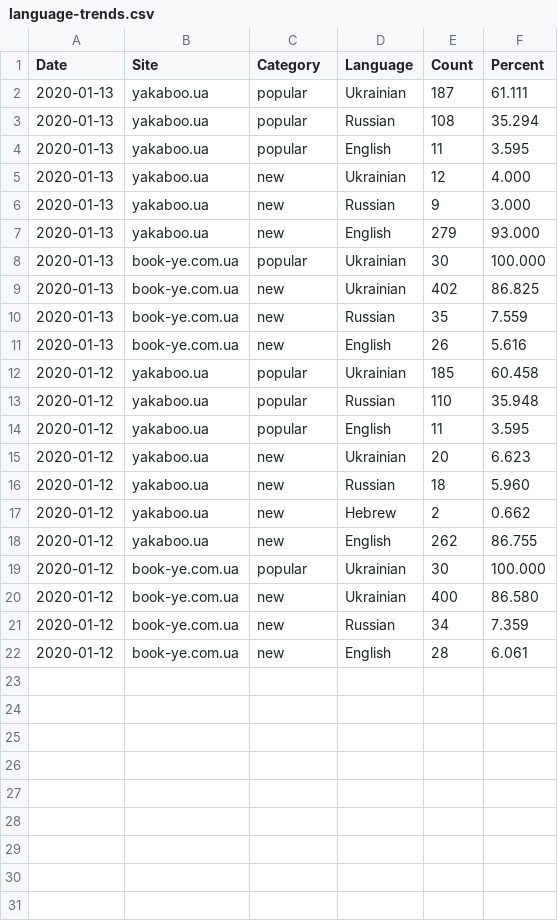
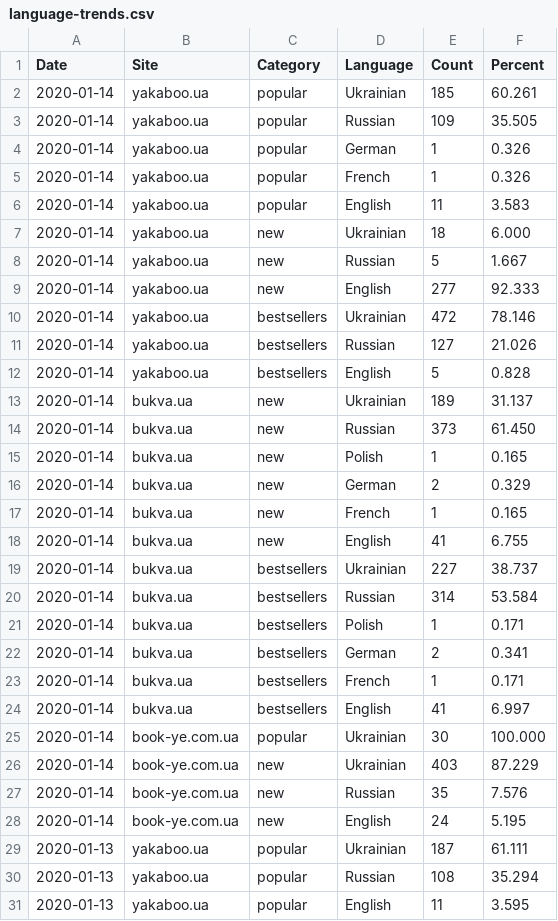
Before and after one commit to jokruger/bookstore-scraping, a CSV file: language-trends.csv, drawn as a sheet; only a part is shown; the shorter side is filled out with more unchanged rows; the diff names each change by its address in the sheet, - before the commit and + after, or states it on an @@ line.

```diff
--- a/language-trends.csv
+++ b/language-trends.csv
+row 2: 2020-01-14 | yakaboo.ua | popular | Ukrainian | 185 | 60.261
+row 3: 2020-01-14 | yakaboo.ua | popular | Russian | 109 | 35.505
+row 4: 2020-01-14 | yakaboo.ua | popular | German | 1 | 0.326
+row 5: 2020-01-14 | yakaboo.ua | popular | French | 1 | 0.326
+row 6: 2020-01-14 | yakaboo.ua | popular | English | 11 | 3.583
+row 7: 2020-01-14 | yakaboo.ua | new | Ukrainian | 18 | 6.000
+row 8: 2020-01-14 | yakaboo.ua | new | Russian | 5 | 1.667
+row 9: 2020-01-14 | yakaboo.ua | new | English | 277 | 92.333
+row 10: 2020-01-14 | yakaboo.ua | bestsellers | Ukrainian | 472 | 78.146
+row 11: 2020-01-14 | yakaboo.ua | bestsellers | Russian | 127 | 21.026
+row 12: 2020-01-14 | yakaboo.ua | bestsellers | English | 5 | 0.828
+row 13: 2020-01-14 | bukva.ua | new | Ukrainian | 189 | 31.137
+row 14: 2020-01-14 | bukva.ua | new | Russian | 373 | 61.450
+row 15: 2020-01-14 | bukva.ua | new | Polish | 1 | 0.165
+row 16: 2020-01-14 | bukva.ua | new | German | 2 | 0.329
+row 17: 2020-01-14 | bukva.ua | new | French | 1 | 0.165
+row 18: 2020-01-14 | bukva.ua | new | English | 41 | 6.755
+row 19: 2020-01-14 | bukva.ua | bestsellers | Ukrainian | 227 | 38.737
+row 20: 2020-01-14 | bukva.ua | bestsellers | Russian | 314 | 53.584
+row 21: 2020-01-14 | bukva.ua | bestsellers | Polish | 1 | 0.171
+row 22: 2020-01-14 | bukva.ua | bestsellers | German | 2 | 0.341
+row 23: 2020-01-14 | bukva.ua | bestsellers | French | 1 | 0.171
+row 24: 2020-01-14 | bukva.ua | bestsellers | English | 41 | 6.997
+row 25: 2020-01-14 | book-ye.com.ua | popular | Ukrainian | 30 | 100.000
+row 26: 2020-01-14 | book-ye.com.ua | new | Ukrainian | 403 | 87.229
+row 27: 2020-01-14 | book-ye.com.ua | new | Russian | 35 | 7.576
+row 28: 2020-01-14 | book-ye.com.ua | new | English | 24 | 5.195
```
Also changed, not shown: 13 other files.
